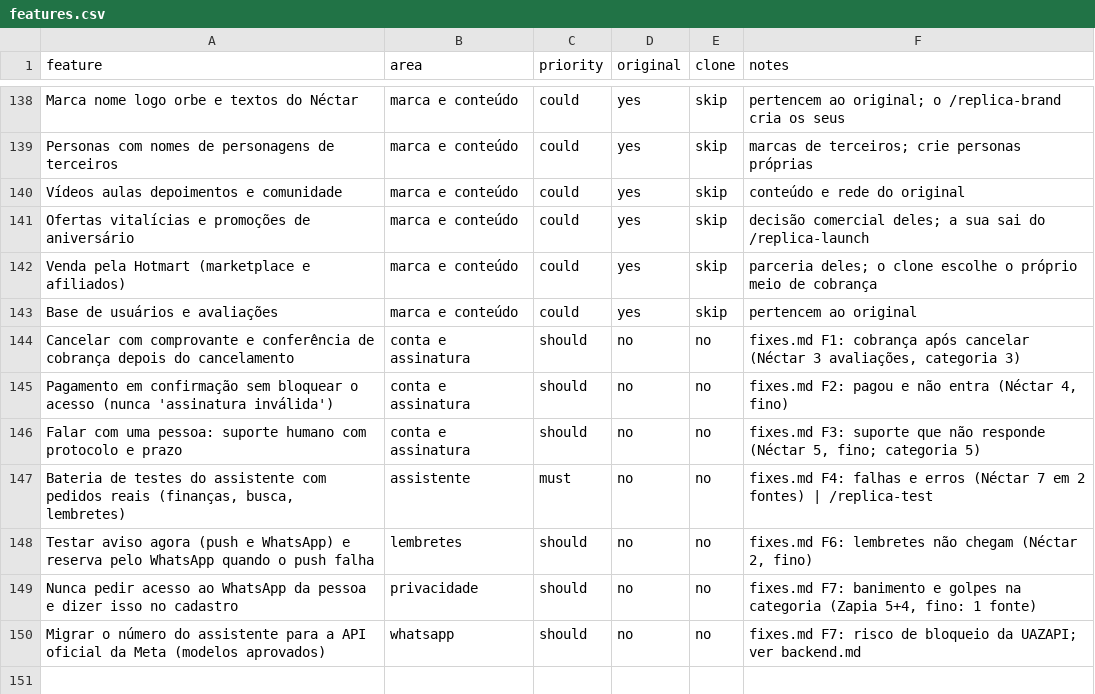
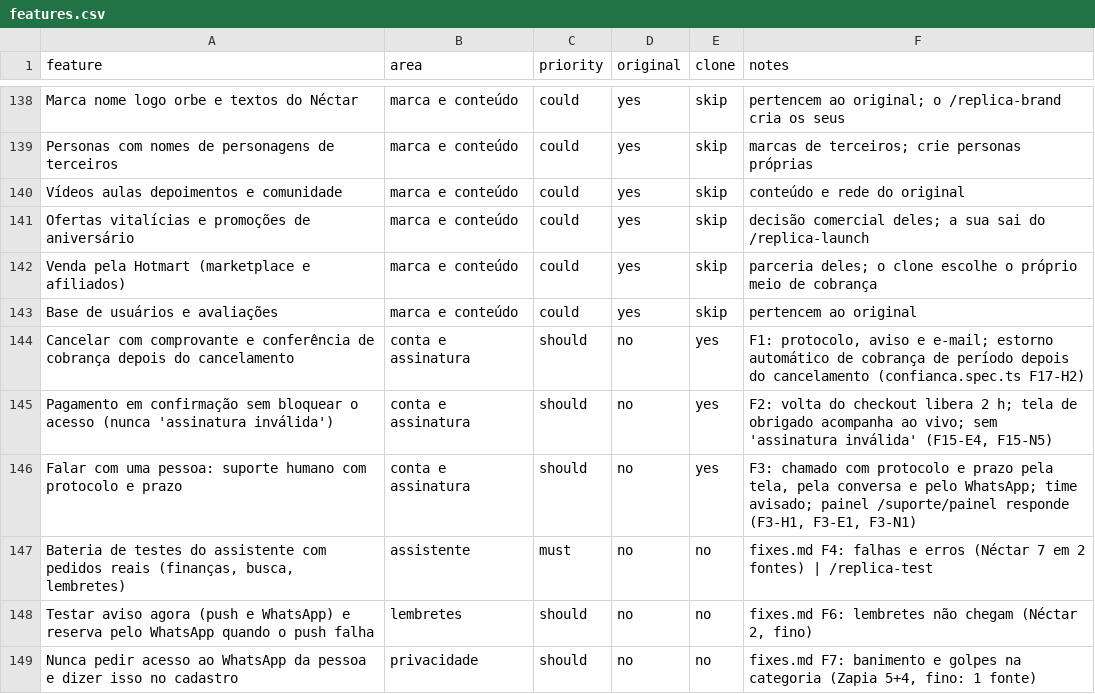
Before and after one commit to VozzyUp/cabeca-leve, a CSV file: replica/features.csv, drawn as a sheet; only a part is shown, gaps mark what is left out; the shorter side is filled out with more unchanged rows.

```diff
--- a/replica/features.csv
+++ b/replica/features.csv
@@ -143,5 +143,5 @@ Venda pela Hotmart (marketplace e afiliados),marca e conteúdo,could,yes,skip,pa
 Base de usuários e avaliações,marca e conteúdo,could,yes,skip,pertencem ao original
-Cancelar com comprovante e conferência de cobrança depois do cancelamento,conta e assinatura,should,no,no,"fixes.md F1: cobrança após cancelar (Néctar 3 avaliações, categoria 3)"
-Pagamento em confirmação sem bloquear o acesso (nunca 'assinatura inválida'),conta e assinatura,should,no,no,"fixes.md F2: pagou e não entra (Néctar 4, fino)"
-Falar com uma pessoa: suporte humano com protocolo e prazo,conta e assinatura,should,no,no,"fixes.md F3: suporte que não responde (Néctar 5, fino; categoria 5)"
+Cancelar com comprovante e conferência de cobrança depois do cancelamento,conta e assinatura,should,no,yes,"F1: protocolo, aviso e e-mail; estorno automático de cobrança de período depois do cancelamento (confianca.spec.ts F17-H2)"
+Pagamento em confirmação sem bloquear o acesso (nunca 'assinatura inválida'),conta e assinatura,should,no,yes,"F2: volta do checkout libera 2 h; tela de obrigado acompanha ao vivo; sem 'assinatura inválida' (F15-E4, F15-N5)"
+Falar com uma pessoa: suporte humano com protocolo e prazo,conta e assinatura,should,no,yes,"F3: chamado com protocolo e prazo pela tela, pela conversa e pelo WhatsApp; time avisado; painel /suporte/painel responde (F3-H1, F3-E1, F3-N1)"
 "Bateria de testes do assistente com pedidos reais (finanças, busca, lembretes)",assistente,must,no,no,fixes.md F4: falhas e erros (Néctar 7 em 2 fontes) | /replica-test
```
Also changed, not shown: 33 other files.
